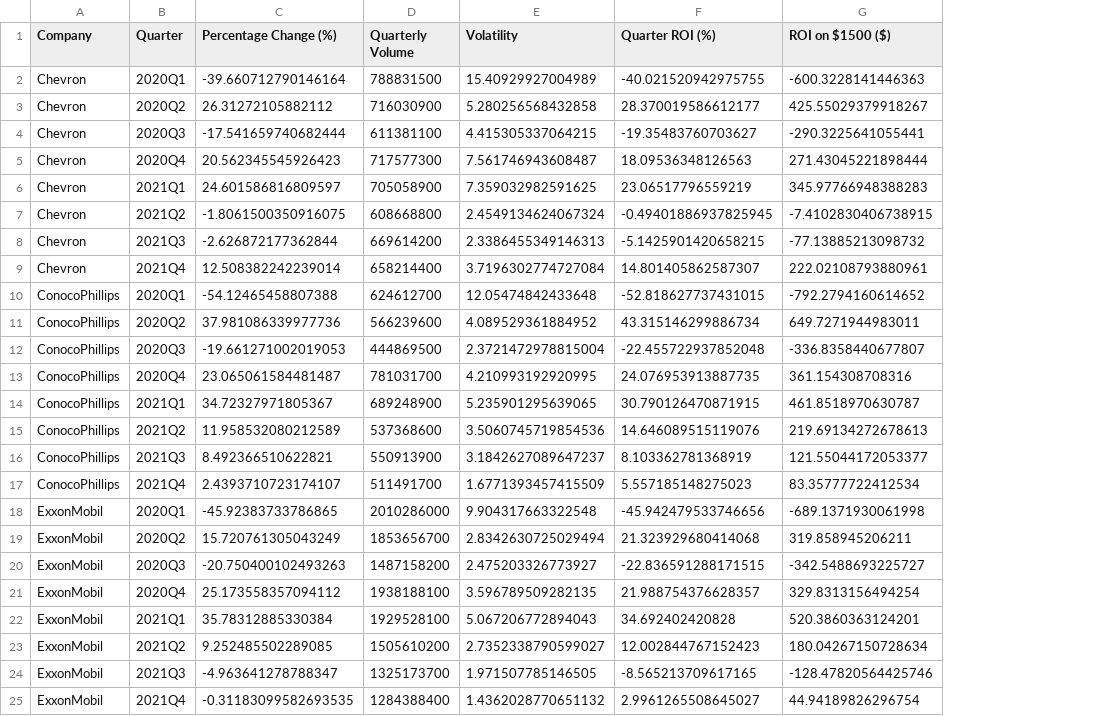
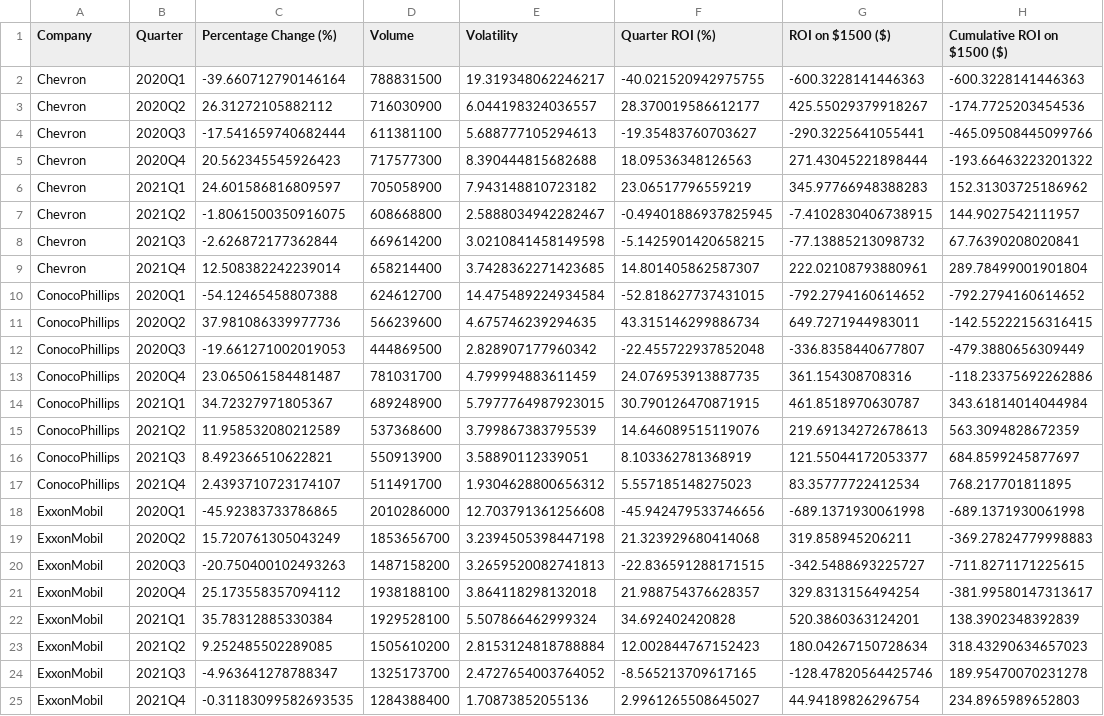
Before and after one commit to juanbracho/UT_Module16, a CSV file: data/outputs/results_oil.csv, drawn as a sheet; the diff names each change by its address in the sheet, - before the commit and + after, or states it on an @@ line.

```diff
--- a/data/outputs/results_oil.csv
+++ b/data/outputs/results_oil.csv
+column H (Cumulative ROI on $1500 ($)), rows 2-25: -600.3228141446363 | -174.7725203454536 | -465.09508445099766 | -193.66463223201322 | 152.31303725186962 | 144.9027542111957 | 67.76390208020841 | 289.78499001901804 | -792.2794160614652 | -142.55222156316415 | -479.3880656309449 | -118.23375692262886 | 343.61814014044984 | 563.3094828672359 | 684.8599245877697 | 768.217701811895 | -689.1371930061998 | -369.27824779998883 | -711.8271171225615 | -381.99580147313617 | 138.3902348392839 | 318.43290634657023 | 189.95470070231278 | 234.8965989652803
-D1: Quarterly Volume
+D1: Volume
-E2 (Volatility): 15.40929927004989
+E2 (Volatility): 19.319348062246217
-E3 (Volatility): 5.280256568432858
+E3 (Volatility): 6.044198324036557
-E4 (Volatility): 4.415305337064215
+E4 (Volatility): 5.688777105294613
-E5 (Volatility): 7.561746943608487
+E5 (Volatility): 8.390444815682688
-E6 (Volatility): 7.359032982591625
+E6 (Volatility): 7.943148810723182
-E7 (Volatility): 2.4549134624067324
+E7 (Volatility): 2.5888034942282467
-E8 (Volatility): 2.3386455349146313
+E8 (Volatility): 3.0210841458149598
-E9 (Volatility): 3.7196302774727084
+E9 (Volatility): 3.7428362271423685
-E10 (Volatility): 12.05474842433648
+E10 (Volatility): 14.475489224934584
-E11 (Volatility): 4.089529361884952
+E11 (Volatility): 4.675746239294635
-E12 (Volatility): 2.3721472978815004
+E12 (Volatility): 2.828907177960342
-E13 (Volatility): 4.210993192920995
+E13 (Volatility): 4.799994883611459
-E14 (Volatility): 5.235901295639065
+E14 (Volatility): 5.7977764987923015
-E15 (Volatility): 3.5060745719854536
+E15 (Volatility): 3.799867383795539
-E16 (Volatility): 3.1842627089647237
+E16 (Volatility): 3.58890112339051
-E17 (Volatility): 1.6771393457415509
+E17 (Volatility): 1.9304628800656312
-E18 (Volatility): 9.904317663322548
+E18 (Volatility): 12.703791361256608
-E19 (Volatility): 2.8342630725029494
+E19 (Volatility): 3.2394505398447198
-E20 (Volatility): 2.475203326773927
+E20 (Volatility): 3.2659520082741813
-E21 (Volatility): 3.596789509282135
+E21 (Volatility): 3.864118298132018
-E22 (Volatility): 5.067206772894043
+E22 (Volatility): 5.507866462999324
-E23 (Volatility): 2.7352338790599027
+E23 (Volatility): 2.8153124818788884
-E24 (Volatility): 1.971507785146505
+E24 (Volatility): 2.4727654003764052
-E25 (Volatility): 1.4362028770651132
+E25 (Volatility): 1.70873852055136
```
Also changed, not shown: data/outputs/combined_results.csv, data/outputs/filtered_oil_data.csv, 30 other files.
